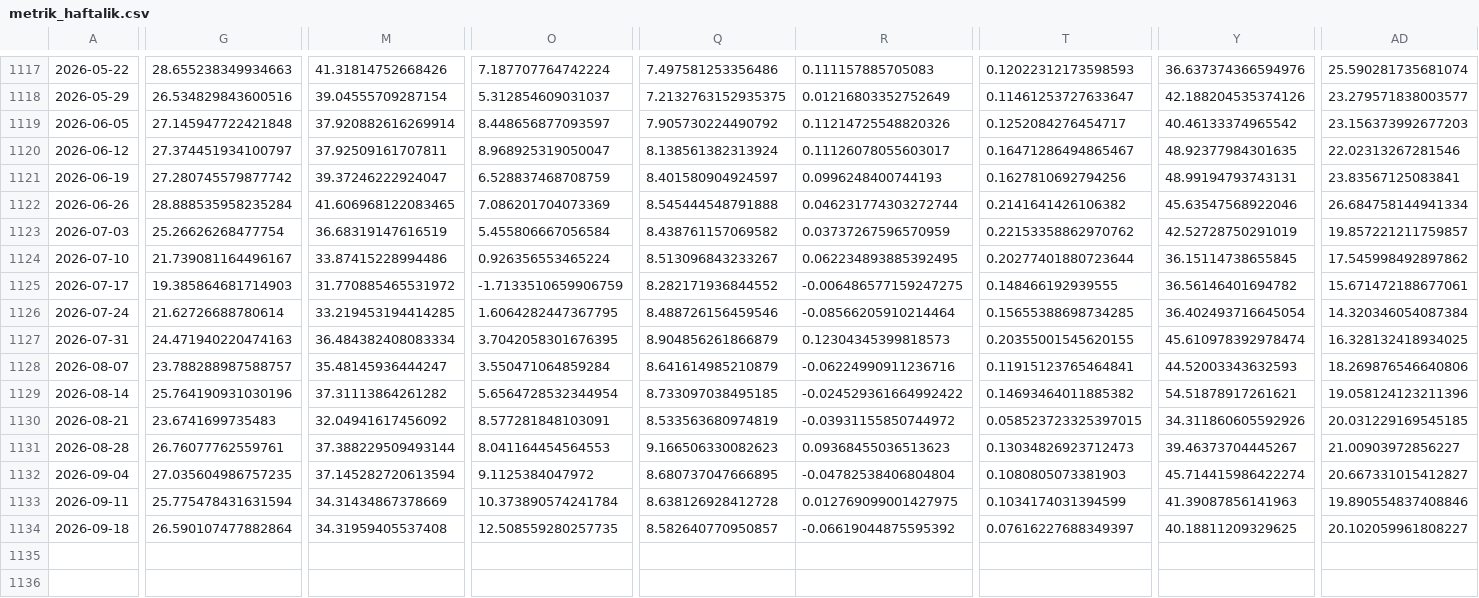
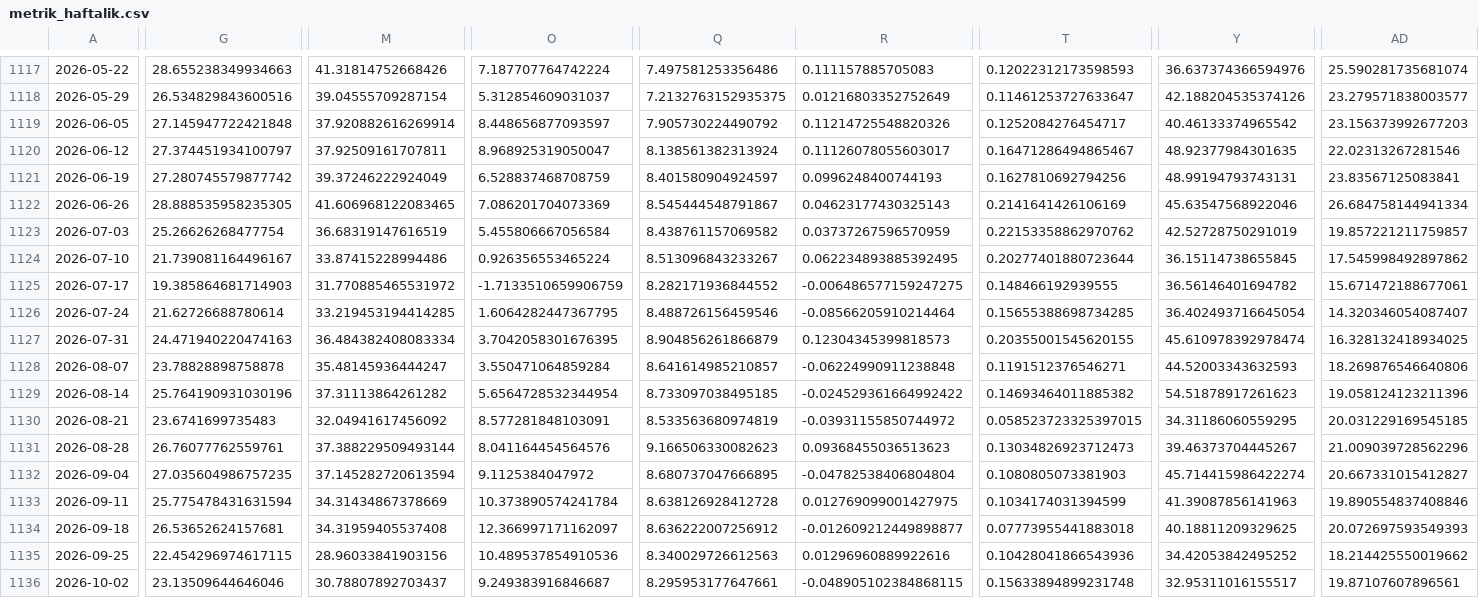
Before and after one commit to cocoonish/tto-trading, a CSV file: Aktarılacak Projeler/Kredi/data/metrik_haftalik.csv, drawn as a sheet; only a part is shown, gaps mark what is left out; rows hold the shown columns only; the diff covers the shown part only; the diff names each change by its address in the sheet, - before the commit and + after, or states it on an @@ line.

```diff
--- a/Aktarılacak Projeler/Kredi/data/metrik_haftalik.csv
+++ b/Aktarılacak Projeler/Kredi/data/metrik_haftalik.csv
-M1121: 39.37246222924047
+M1121: 39.37246222924049
-G1122: 28.888535958235284
+G1122: 28.888535958235305
-Q1122: 8.545444548791888
+Q1122: 8.545444548791867
-R1122: 0.046231774303272744
+R1122: 0.04623177430325143
-T1122: 0.2141641426106382
+T1122: 0.2141641426106169
-AD1126: 14.320346054087384
+AD1126: 14.320346054087407
-G1128: 23.788288987588757
+G1128: 23.78828898758878
-Q1128: 8.641614985210879
+Q1128: 8.641614985210857
-R1128: -0.06224990911236716
+R1128: -0.06224990911238848
-T1128: 0.11915123765464841
+T1128: 0.1191512376546271
-Y1129: 54.51878917261621
+Y1129: 54.51878917261623
-Y1130: 34.311860605592926
+Y1130: 34.31186060559295
-O1131: 8.041164454564553
+O1131: 8.041164454564576
-AD1131: 21.00903972856227
+AD1131: 21.009039728562296
-G1134: 26.590107477882864
+G1134: 26.53652624157681
-O1134: 12.508559280257735
+O1134: 12.366997171162097
-Q1134: 8.582640770950857
+Q1134: 8.636222007256912
-R1134: -0.06619044875595392
+R1134: -0.012609212449898877
-T1134: 0.07616227688349397
+T1134: 0.07773955441883018
-AD1134: 20.102059961808227
+AD1134: 20.072697593549393
+row 1135: 2026-09-25 | 22.454296974617115 | 28.96033841903156 | 10.489537854910536 | 8.340029726612563 | 0.01296960889922616 | 0.10428041866543936 | 34.42053842495252 | 18.214425550019662
+row 1136: 2026-10-02 | 23.13509644646046 | 30.78807892703437 | 9.249383916846687 | 8.295953177647661 | -0.048905102384868115 | 0.15633894899231748 | 32.95311016155517 | 19.87107607896561
```
Also changed, not shown: 95 edited cells elsewhere in this file, Aktarılacak Projeler/Kredi/data/faiz.csv, Aktarılacak Projeler/Kredi/data/gunluk.csv, 37 other files.
